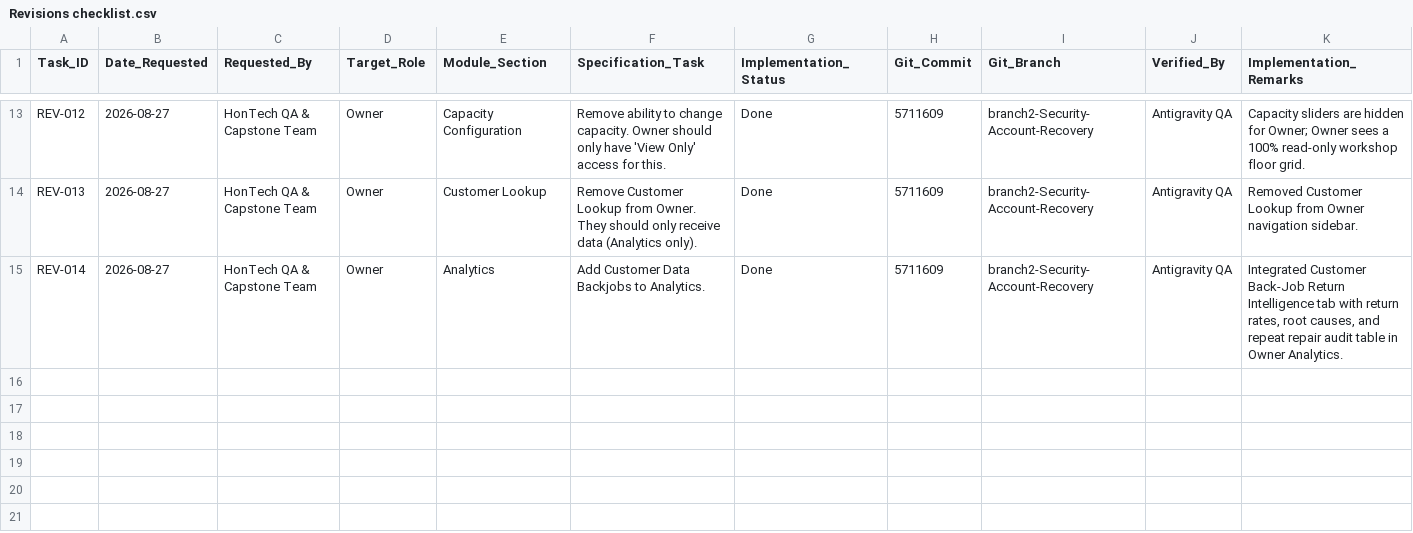
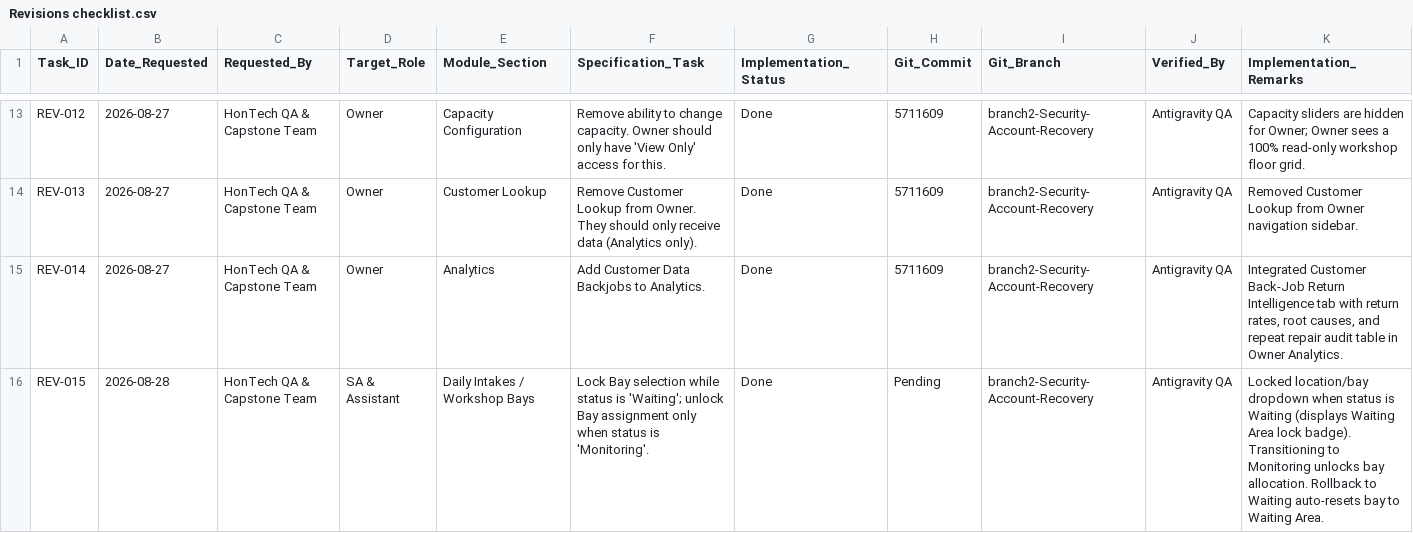
Before and after one commit to Justin-stack101/Hontech_Main_Active_Development_PHP_SQL, a CSV file: Revisions checklist.csv, drawn as a sheet; only a part is shown, gaps mark what is left out; the diff names each change by its address in the sheet, - before the commit and + after, or states it on an @@ line.

Commit message:
feat(workflow): lock bay selection in Waiting status and unlock upon transitioning to Monitoring (REV-015)

```diff
--- a/Revisions checklist.csv
+++ b/Revisions checklist.csv
+row 16: REV-015 | 2026-08-28 | HonTech QA & Capstone Team | SA & Assistant | Daily Intakes / Workshop Bays | Lock Bay selection while status is 'Waiting'; unlock Bay assignment only when status is 'Monitoring'. | Done | Pending | branch2-Security-Account-Recovery | Antigravity QA | Locked location/bay dropdown when status is Waiting (displays Waiting Area lock badge). Transitioning to Monitoring unlocks bay allocation. Rollback to Waiting auto-resets bay to Waiting Area.
```
Also changed, not shown: 2 other files.
